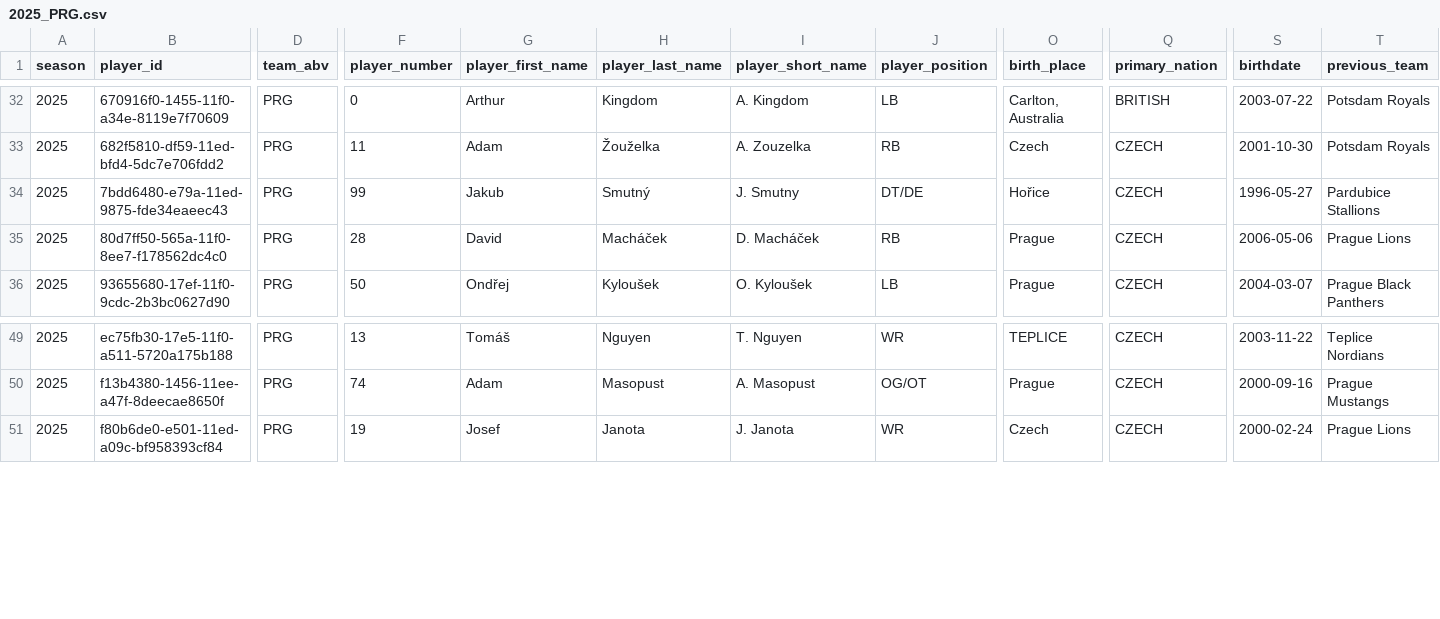
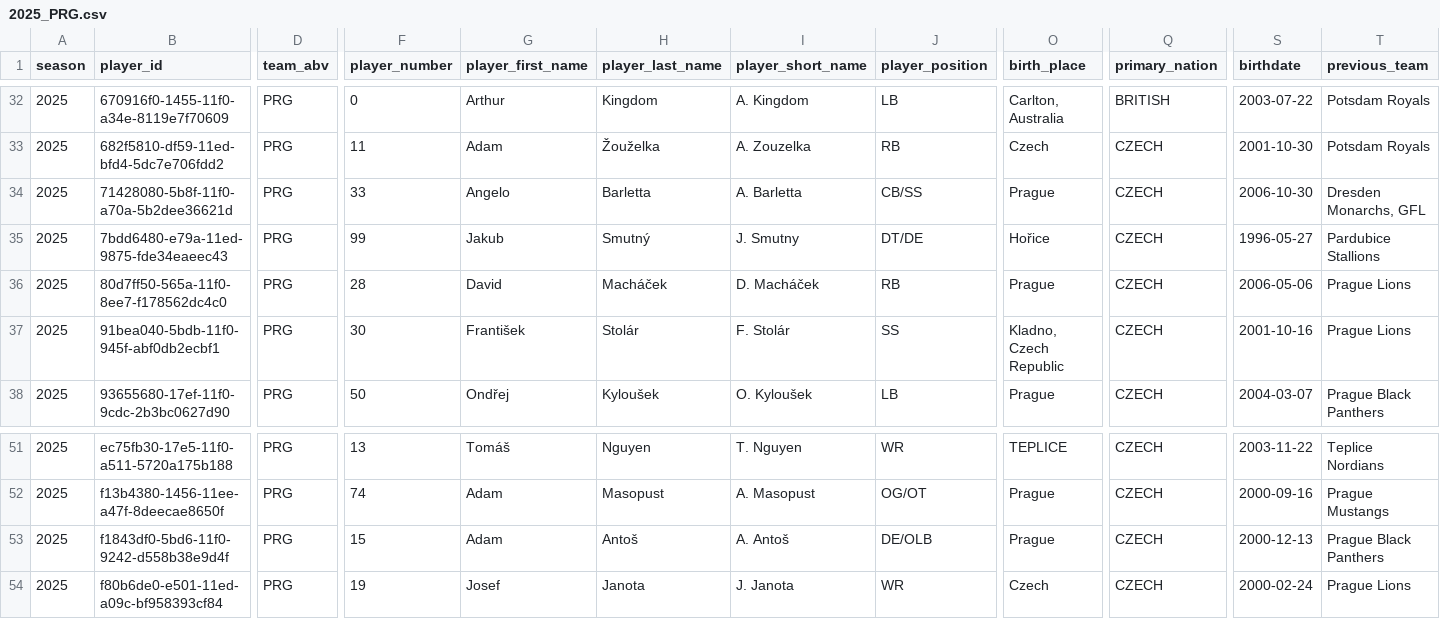
Before and after one commit to armstjc/european-league-of-football-data-repository, a CSV file: rosters/raw/2025_PRG.csv, drawn as a sheet; only a part is shown, gaps mark what is left out; rows hold the shown columns only; the diff names each change by its address in the sheet, - before the commit and + after, or states it on an @@ line.

```diff
--- a/rosters/raw/2025_PRG.csv
+++ b/rosters/raw/2025_PRG.csv
+row 34: 2025 | 71428080-5b8f-11f0-a70a-5b2dee36621d | PRG | 33 | Angelo | Barletta | A. Barletta | CB/SS | Prague | CZECH | 2006-10-30 | Dresden Monarchs, GFL
+row 37: 2025 | 91bea040-5bdb-11f0-945f-abf0db2ecbf1 | PRG | 30 | František | Stolár | F. Stolár | SS | Kladno, Czech Republic | CZECH | 2001-10-16 | Prague Lions
+row 53: 2025 | f1843df0-5bd6-11f0-9242-d558b38e9d4f | PRG | 15 | Adam | Antoš | A. Antoš | DE/OLB | Prague | CZECH | 2000-12-13 | Prague Black Panthers
```
Also changed, not shown: game_stats/team/elf_team_stats.csv, rosters/2025_elf_rosters.csv, 42 other files.
